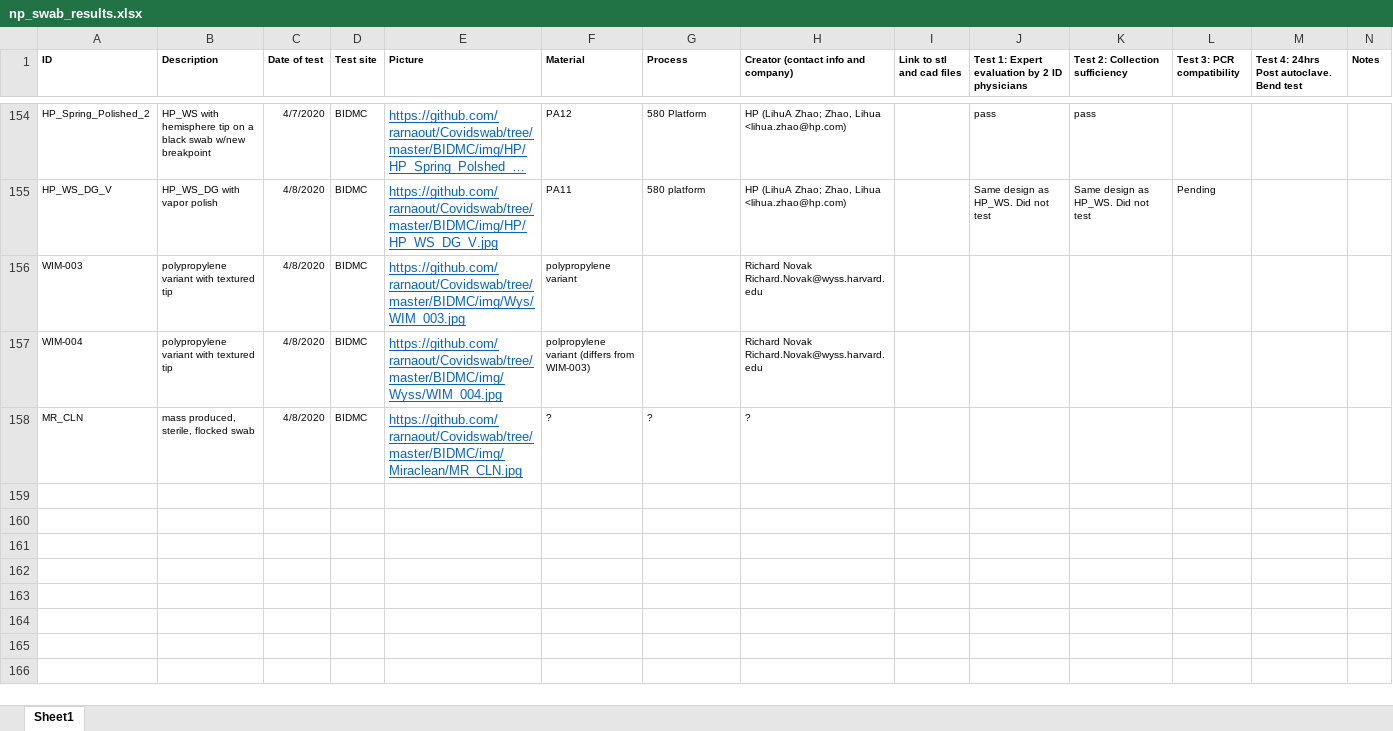
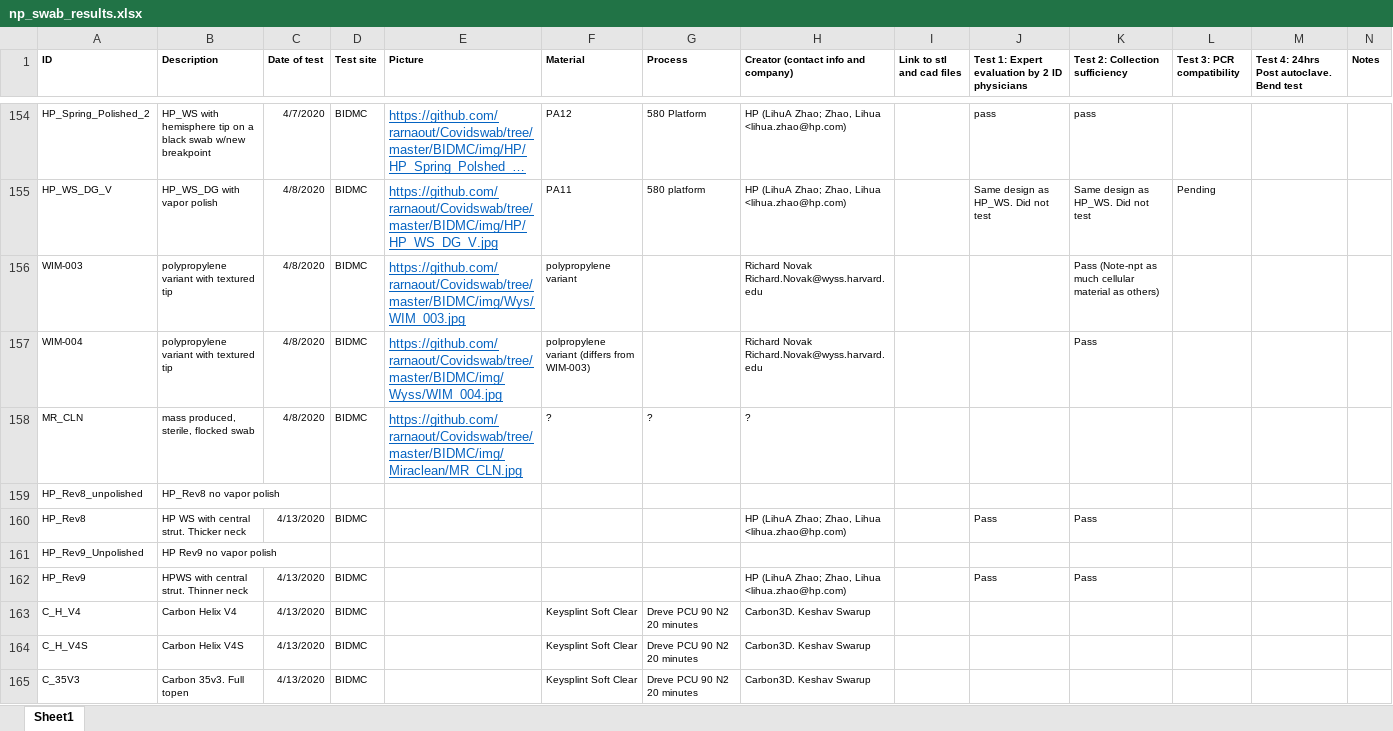
Before and after one commit to rarnaout/Covidswab, an Excel workbook: BIDMC/np_swab_results.xlsx, sheet Sheet1, drawn as a sheet; only a part is shown, gaps mark what is left out; long unchanged cells end in …; values as stored, in another font and other column widths than the file's, no borders; the diff names each change by its address in the sheet, - before the commit and + after, or states it on an @@ line.

Commit message:
Results update

```diff
--- a/BIDMC/np_swab_results.xlsx (sheet Sheet1)
+++ b/BIDMC/np_swab_results.xlsx (sheet Sheet1)
-K156 (Test 2: Collection sufficiency): (empty)
+K156 (Test 2: Collection sufficiency): Pass (Note-npt as much cellular material as others)
-K157 (Test 2: Collection sufficiency): (empty)
+K157 (Test 2: Collection sufficiency): Pass
+row 159: HP_Rev8_unpolished | HP_Rev8 no vapor polish
+row 160: HP_Rev8 | HP WS with central strut. Thicker neck | 4/13/2020 | BIDMC |  |  |  | HP (LihuA Zhao; Zhao, Lihua <lihua.zhao@hp.com) |  | Pass | Pass
+row 161: HP_Rev9_Unpolished | HP Rev9 no vapor polish
+row 162: HP_Rev9 | HPWS with central strut. Thinner neck | 4/13/2020 | BIDMC |  |  |  | HP (LihuA Zhao; Zhao, Lihua <lihua.zhao@hp.com) |  | Pass | Pass
+row 163: C_H_V4 | Carbon Helix V4 | 4/13/2020 | BIDMC |  | Keysplint Soft Clear | Dreve PCU 90 N2 20 minutes | Carbon3D. Keshav Swarup
+row 164: C_H_V4S | Carbon Helix V4S | 4/13/2020 | BIDMC |  | Keysplint Soft Clear | Dreve PCU 90 N2 20 minutes | Carbon3D. Keshav Swarup
+row 165: C_35V3 | Carbon 35v3. Full topen | 4/13/2020 | BIDMC |  | Keysplint Soft Clear | Dreve PCU 90 N2 20 minutes | Carbon3D. Keshav Swarup
```
Also changed, not shown: 1 other file.
